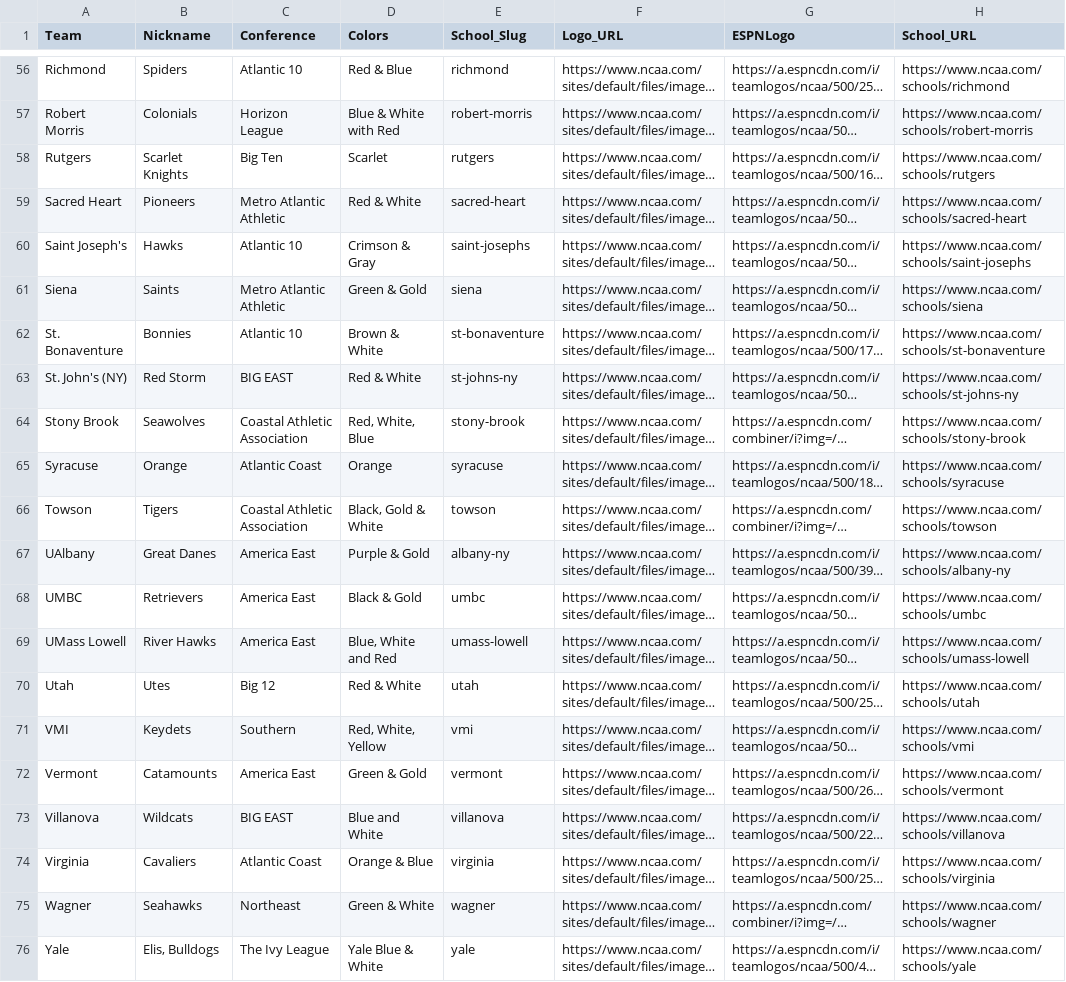
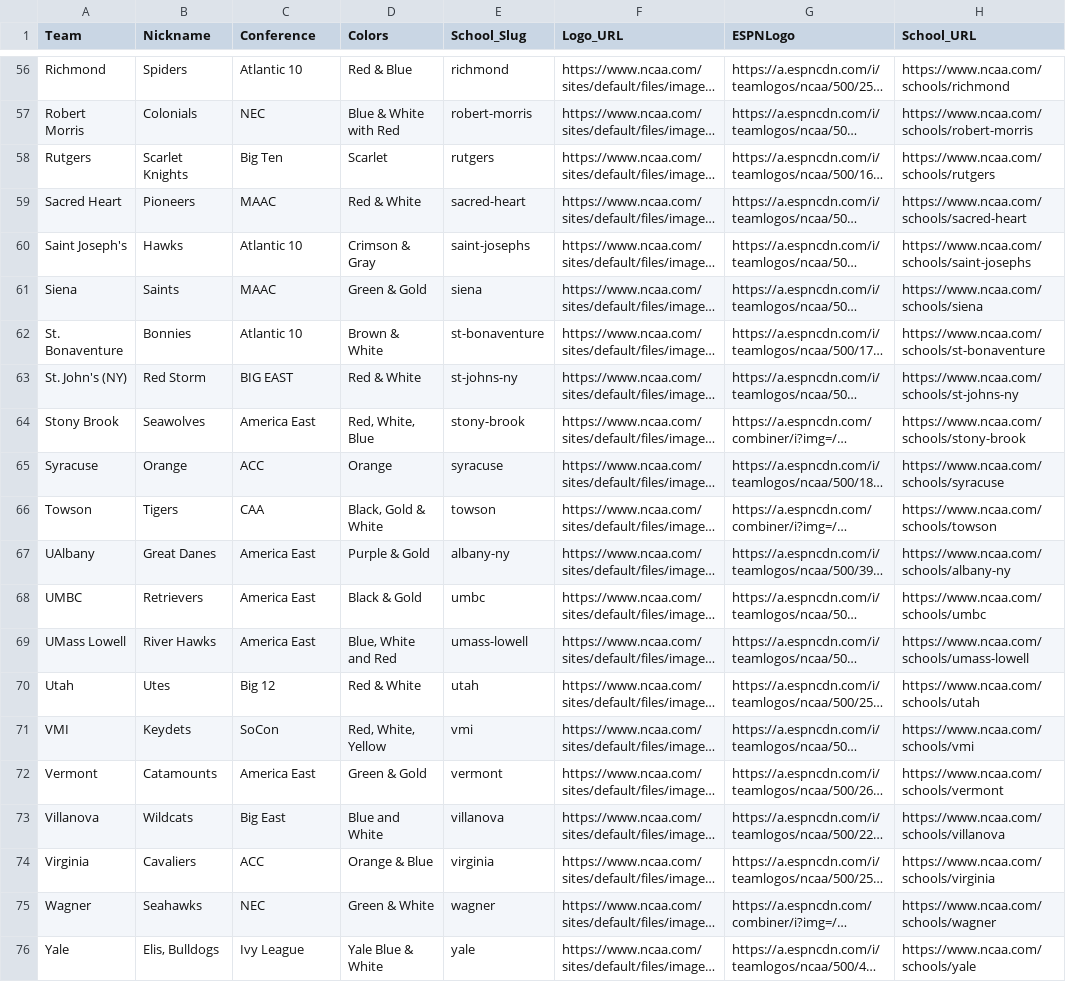
Before and after one commit to wjbashamStats/NCAALacrosse, a CSV file: data/team_info.csv, drawn as a sheet; only a part is shown, gaps mark what is left out; long unchanged cells end in …; the diff covers the shown part only; the diff names each change by its address in the sheet, - before the commit and + after, or states it on an @@ line.

```diff
--- a/data/team_info.csv
+++ b/data/team_info.csv
-C57 (Conference): Horizon League
+C57 (Conference): NEC
-C59 (Conference): Metro Atlantic Athletic
+C59 (Conference): MAAC
-C61 (Conference): Metro Atlantic Athletic
+C61 (Conference): MAAC
-C64 (Conference): Coastal Athletic Association
+C64 (Conference): America East
-C65 (Conference): Atlantic Coast
+C65 (Conference): ACC
-C66 (Conference): Coastal Athletic Association
+C66 (Conference): CAA
-C71 (Conference): Southern
+C71 (Conference): SoCon
-C73 (Conference): BIG EAST
+C73 (Conference): Big East
-C74 (Conference): Atlantic Coast
+C74 (Conference): ACC
-C75 (Conference): Northeast
+C75 (Conference): NEC
-C76 (Conference): The Ivy League
+C76 (Conference): Ivy League
```
Also changed, not shown: 33 edited cells elsewhere in this file.
